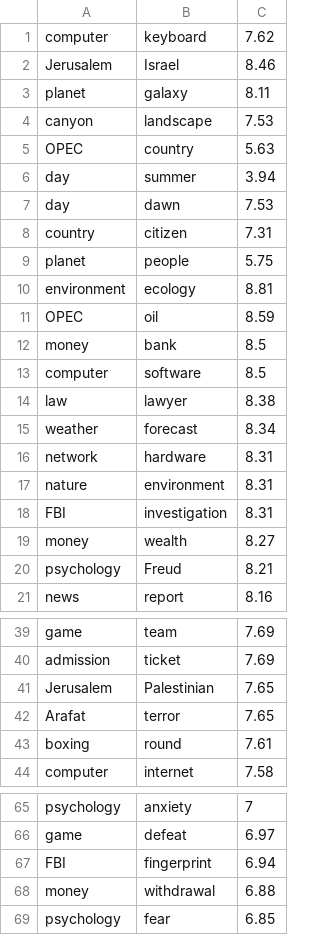
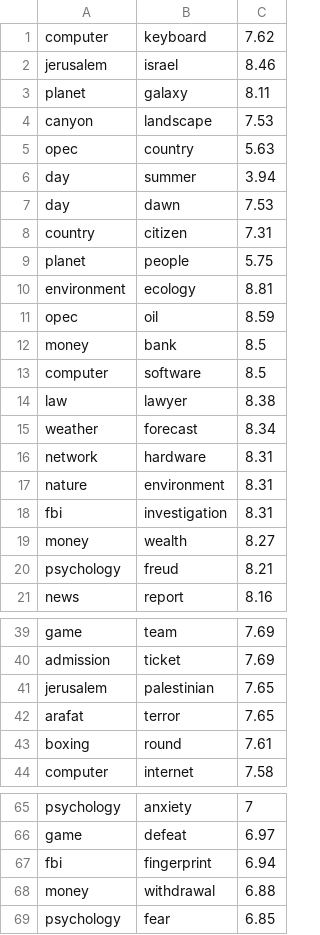
Before and after one commit to jjlastra/HESML, a CSV file: HESML_Library/WN_Datasets/WordSim353Rel_dataset.csv, drawn as a sheet; only a part is shown, gaps mark what is left out; the diff covers the shown part only.

Commit message:
I have normalized all words to lowercase in WordSim353Rel_dataset

```diff
--- a/HESML_Library/WN_Datasets/WordSim353Rel_dataset.csv
+++ b/HESML_Library/WN_Datasets/WordSim353Rel_dataset.csv
@@ -1,6 +1,6 @@
 computer;keyboard;7.62
-Jerusalem;Israel;8.46
+jerusalem;israel;8.46
 planet;galaxy;8.11
 canyon;landscape;7.53
-OPEC;country;5.63
+opec;country;5.63
 day;summer;3.94
@@ -10,3 +10,3 @@ planet;people;5.75
 environment;ecology;8.81
-OPEC;oil;8.59
+opec;oil;8.59
 money;bank;8.5
@@ -17,5 +17,5 @@ network;hardware;8.31
 nature;environment;8.31
-FBI;investigation;8.31
+fbi;investigation;8.31
 money;wealth;8.27
-psychology;Freud;8.21
+psychology;freud;8.21
 news;report;8.16
@@ -40,4 +40,4 @@ game;team;7.69
 admission;ticket;7.69
-Jerusalem;Palestinian;7.65
-Arafat;terror;7.65
+jerusalem;palestinian;7.65
+arafat;terror;7.65
 boxing;round;7.61
@@ -66,3 +66,3 @@ psychology;anxiety;7
 game;defeat;6.97
-FBI;fingerprint;6.94
+fbi;fingerprint;6.94
 money;withdrawal;6.88
```
Also changed, not shown: 4 edited cells elsewhere in this file, 1 other file.
